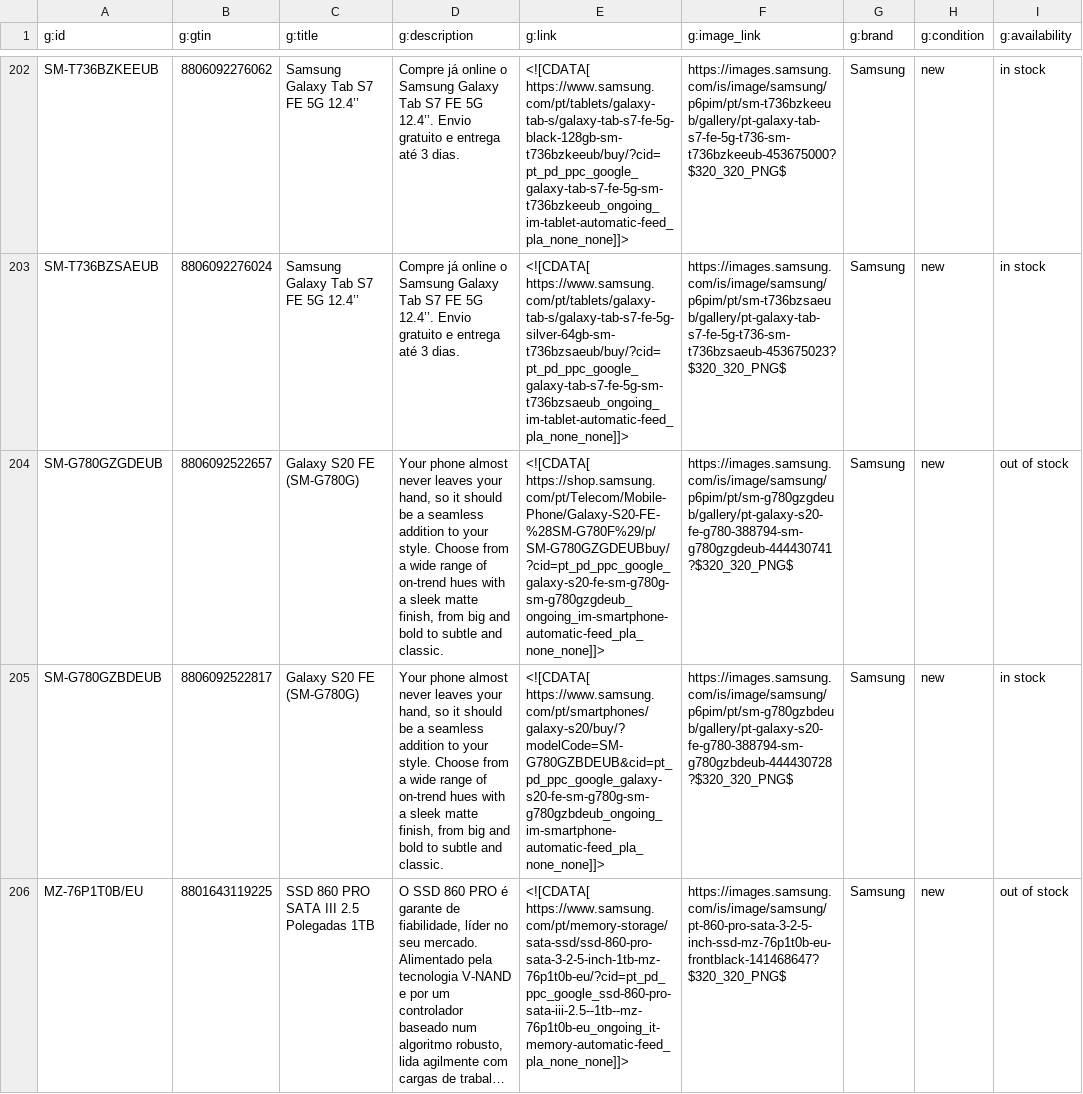
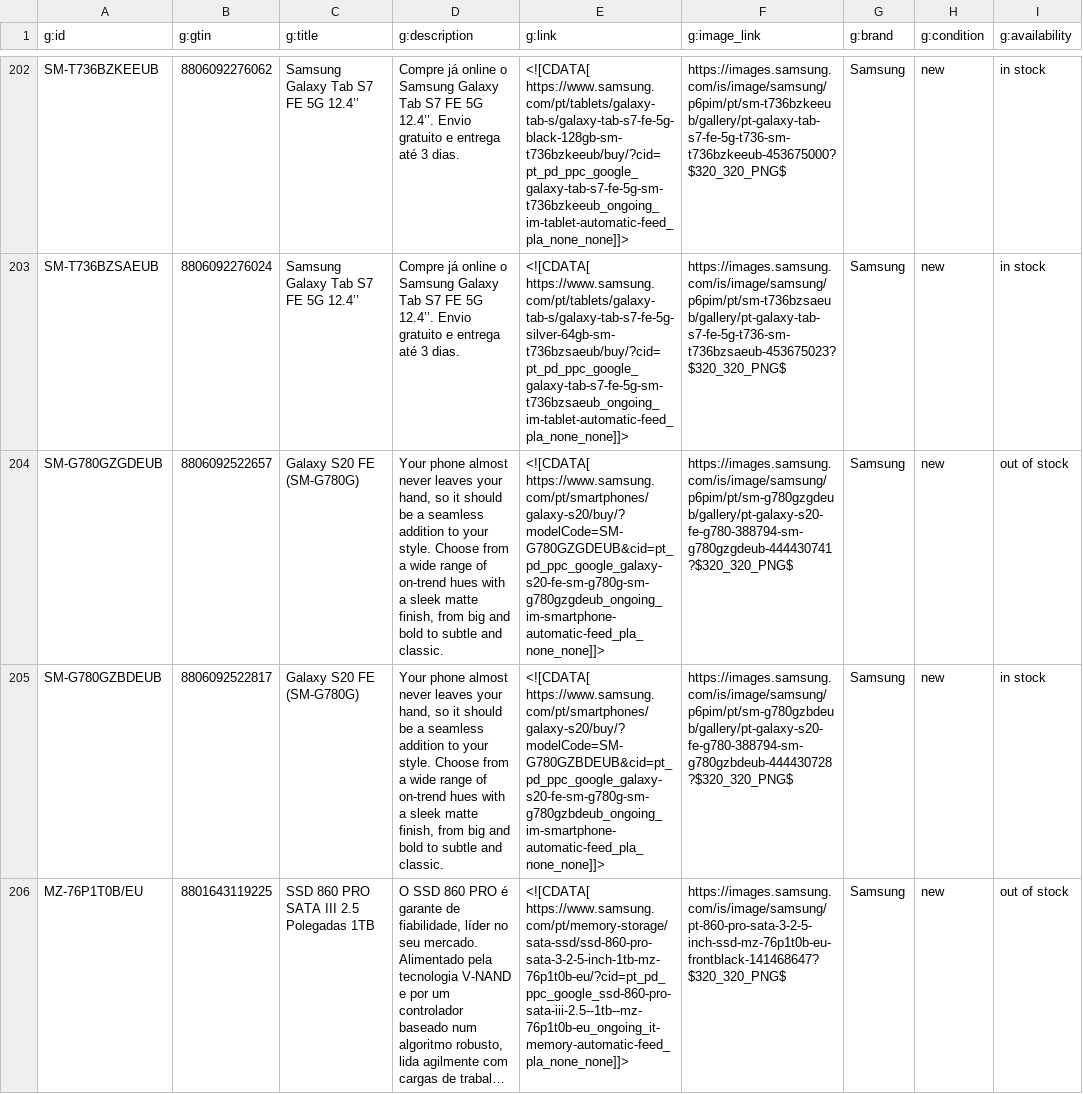
Before and after one commit to GloriaSilva/FEED-CHEIL-DIGITAL, a CSV file: finalfeeds/GoogleFeed.csv, drawn as a sheet; only a part is shown, gaps mark what is left out; long unchanged cells end in …; the diff names each change by its address in the sheet, - before the commit and + after, or states it on an @@ line.

Commit message:
update: new feed daily Cheil execution

```diff
--- a/finalfeeds/GoogleFeed.csv
+++ b/finalfeeds/GoogleFeed.csv
-E204 (g:link): <![CDATA[ https://shop.samsung.com/pt/Telecom/Mobile-Phone/Galaxy-S20-FE-%28SM-G780F%29/p/SM-G780GZGDEUBbuy/?cid=pt_pd_ppc_google_galaxy-s20-fe-sm-g780g-sm-g780gzgdeub_ongoing_im-smartphone-automatic-feed_pla_none_none]]>
+E204 (g:link): <![CDATA[ https://www.samsung.com/pt/smartphones/galaxy-s20/buy/?modelCode=SM-G780GZGDEUB&cid=pt_pd_ppc_google_galaxy-s20-fe-sm-g780g-sm-g780gzgdeub_ongoing_im-smartphone-automatic-feed_pla_none_none]]>
```
Also changed, not shown: src/dictionaries/url/url_dictionary_pt.csv, 1 other file.
